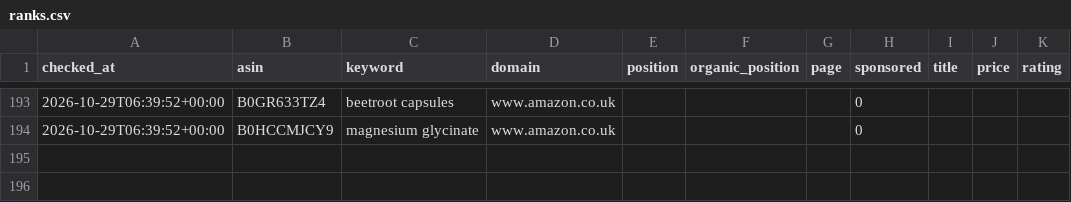
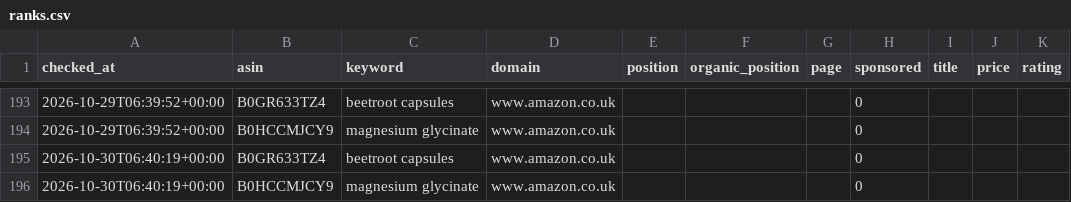
Before and after one commit to mattycan/amazon-keyword-rank-tracker, a CSV file: data/ranks.csv, drawn as a sheet; only a part is shown, gaps mark what is left out; the diff names each change by its address in the sheet, - before the commit and + after, or states it on an @@ line.

Commit message:
chore: daily rank update 2026-10-30

```diff
--- a/data/ranks.csv
+++ b/data/ranks.csv
+row 195: 2026-10-30T06:40:19+00:00 | B0GR633TZ4 | beetroot capsules | www.amazon.co.uk |  |  |  | 0
+row 196: 2026-10-30T06:40:19+00:00 | B0HCCMJCY9 | magnesium glycinate | www.amazon.co.uk |  |  |  | 0
```
Also changed, not shown: 3 other files.
